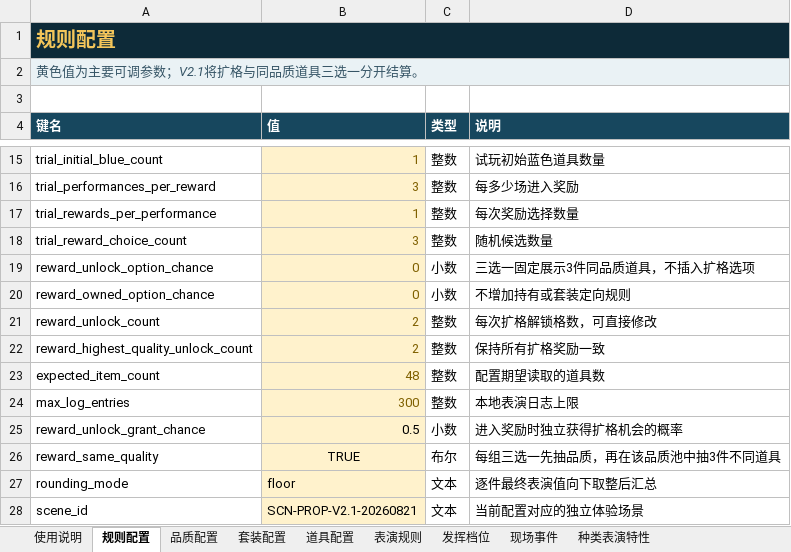
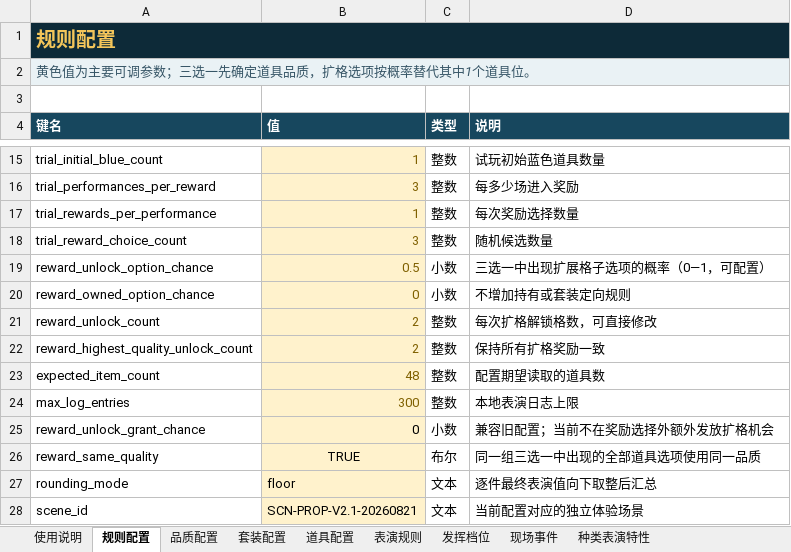
Before and after one commit to Bjack90009/melody-city-prop-validator-v2, an Excel workbook: data/爱乐之城-表演道具验证配置-V2.1.xlsx, sheet 规则配置, drawn as a sheet; only a part is shown, gaps mark what is left out; values as stored, in another font and other column widths than the file's, no borders; table styles not drawn; the diff names each change by its address in the sheet, - before the commit and + after, or states it on an @@ line.

```diff
--- a/data/爱乐之城-表演道具验证配置-V2.1.xlsx (sheet 规则配置)
+++ b/data/爱乐之城-表演道具验证配置-V2.1.xlsx (sheet 规则配置)
-A2 (键名): 黄色值为主要可调参数；V2.1将扩格与同品质道具三选一分开结算。
+A2 (键名): 黄色值为主要可调参数；三选一先确定道具品质，扩格选项按概率替代其中1个道具位。
-B19 (值): 0
+B19 (值): 0.5
-D19 (说明): 三选一固定展示3件同品质道具，不插入扩格选项
+D19 (说明): 三选一中出现扩展格子选项的概率（0—1，可配置）
-B25 (值): 0.5
+B25 (值): 0
-D25 (说明): 进入奖励时独立获得扩格机会的概率
+D25 (说明): 兼容旧配置；当前不在奖励选择外额外发放扩格机会
-D26 (说明): 每组三选一先抽品质，再在该品质池中抽3件不同道具
+D26 (说明): 同一组三选一中出现的全部道具选项使用同一品质
```
Also changed, not shown: 4 other files.
